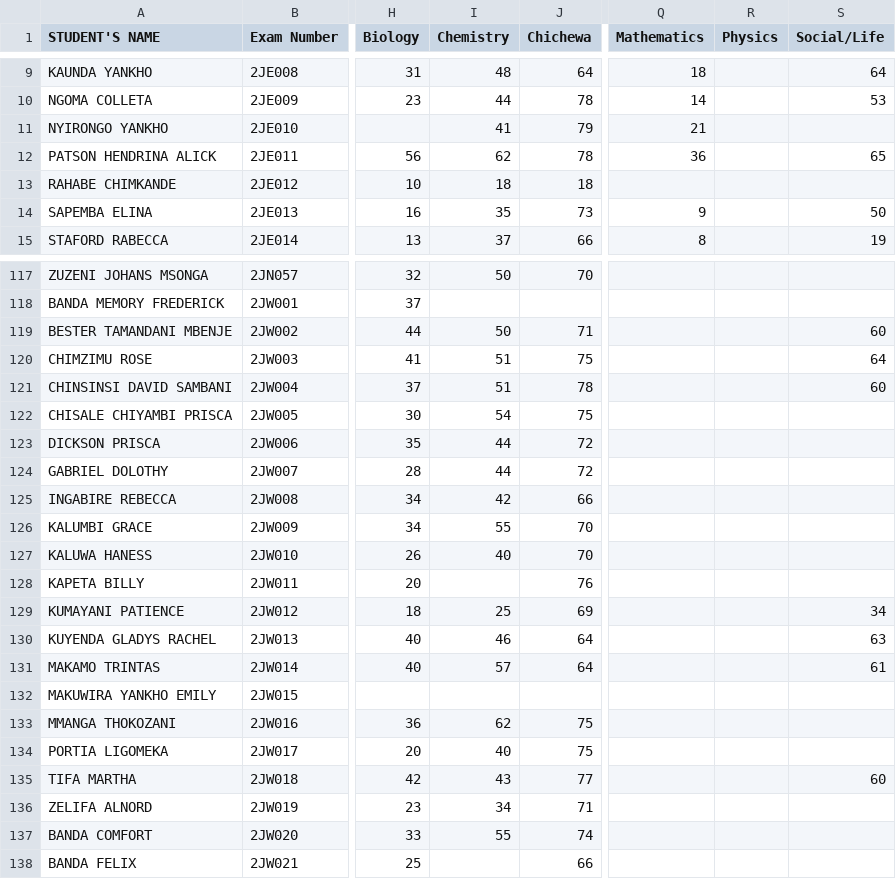
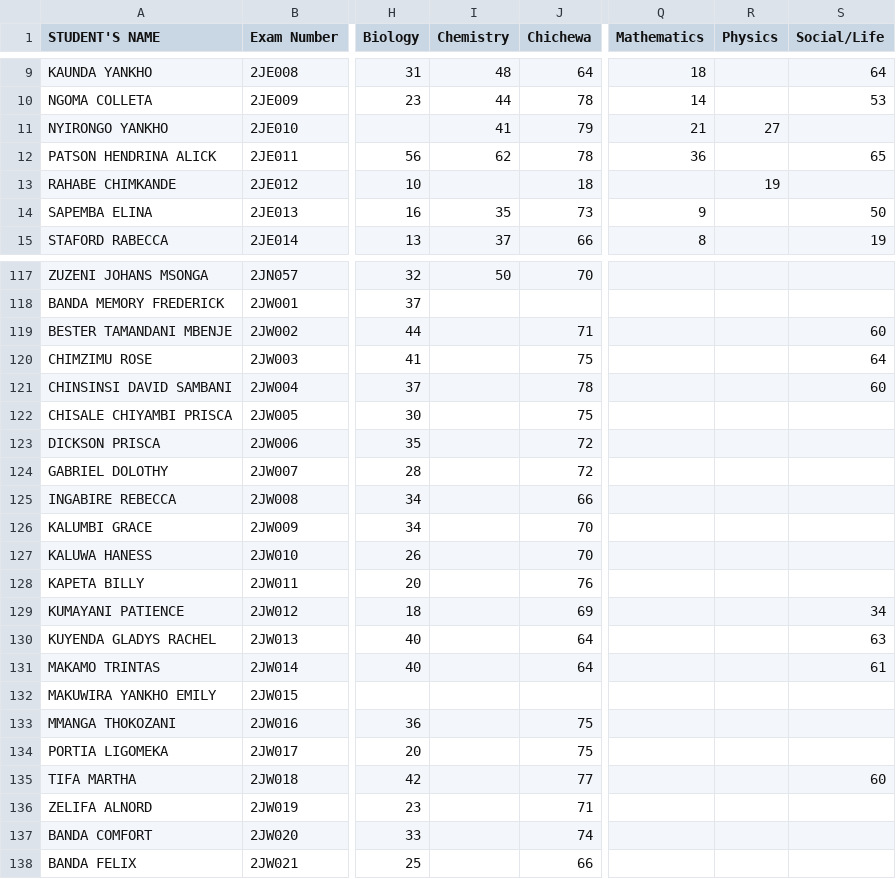
Before and after one commit to enitac/n, a CSV file: form2.csv, drawn as a sheet; only a part is shown, gaps mark what is left out; the diff covers the shown part only; the diff names each change by its address in the sheet, - before the commit and + after, or states it on an @@ line.

Commit message:
Update: form2 - Physics (17/04/2026, 08:29:11)

```diff
--- a/form2.csv
+++ b/form2.csv
-R11 (Physics): (empty)
+R11 (Physics): 27
-I13 (Chemistry): 18
+I13 (Chemistry): (empty)
-R13 (Physics): (empty)
+R13 (Physics): 19
-I119 (Chemistry): 50
+I119 (Chemistry): (empty)
-I120:I121 (Chemistry): 51
+I120:I121 (Chemistry): (empty)
-I122 (Chemistry): 54
+I122 (Chemistry): (empty)
-I123:I124 (Chemistry): 44
+I123:I124 (Chemistry): (empty)
-I125 (Chemistry): 42
+I125 (Chemistry): (empty)
-I126 (Chemistry): 55
+I126 (Chemistry): (empty)
-I127 (Chemistry): 40
+I127 (Chemistry): (empty)
-I129 (Chemistry): 25
+I129 (Chemistry): (empty)
-I130 (Chemistry): 46
+I130 (Chemistry): (empty)
-I131 (Chemistry): 57
+I131 (Chemistry): (empty)
-I133 (Chemistry): 62
+I133 (Chemistry): (empty)
-I134 (Chemistry): 40
+I134 (Chemistry): (empty)
-I135 (Chemistry): 43
+I135 (Chemistry): (empty)
-I136 (Chemistry): 34
+I136 (Chemistry): (empty)
-I137 (Chemistry): 55
+I137 (Chemistry): (empty)
```
Also changed, not shown: 17 edited cells elsewhere in this file.
